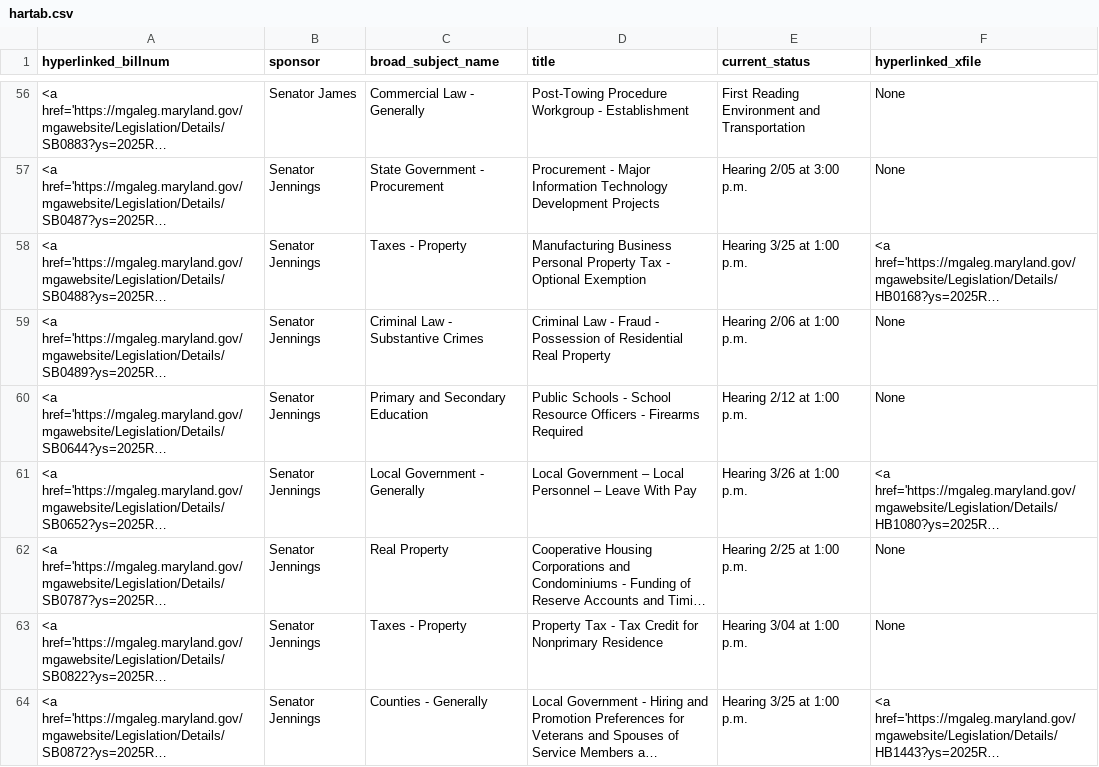
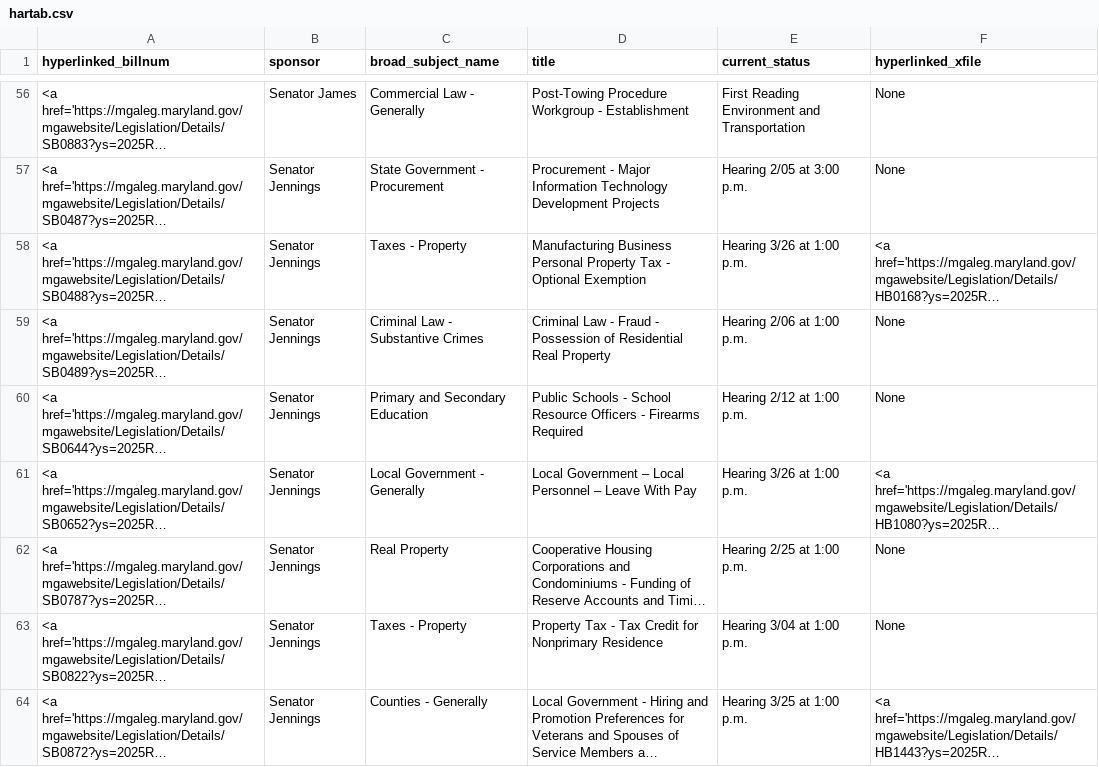
Before and after one commit to Baltimore-Sun/md-ga-bill-tracker, a CSV file: hartab.csv, drawn as a sheet; only a part is shown, gaps mark what is left out; long unchanged cells end in …; the diff names each change by its address in the sheet, - before the commit and + after, or states it on an @@ line.

```diff
--- a/hartab.csv
+++ b/hartab.csv
-E58 (current_status): Hearing 3/25 at 1:00 p.m.
+E58 (current_status): Hearing 3/26 at 1:00 p.m.
```
Also changed, not shown: aatab.csv, howtab.csv.
